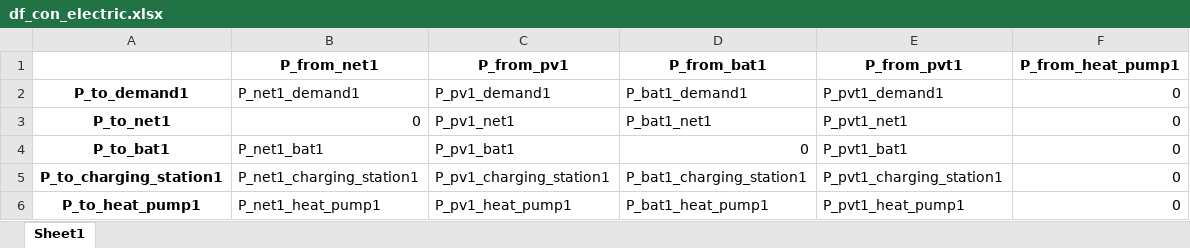
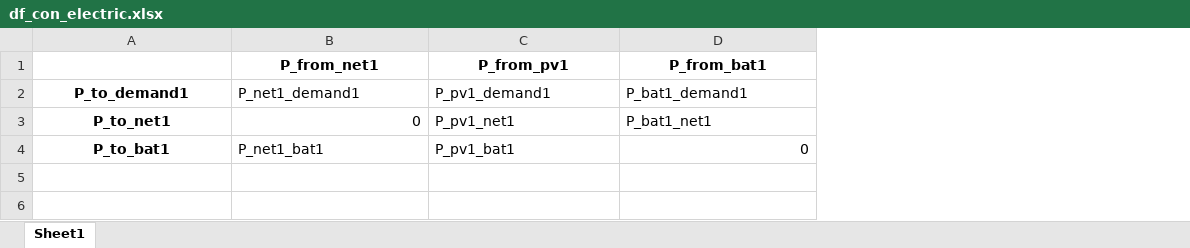
Before and after one commit to christianLeomil/masterthesis, an Excel workbook: output/df_con_electric.xlsx, sheet Sheet1, drawn as a sheet; values as stored, in another font and other column widths than the file's, no borders; the diff names each change by its address in the sheet, - before the commit and + after, or states it on an @@ line.

```diff
--- a/output/df_con_electric.xlsx (sheet Sheet1)
+++ b/output/df_con_electric.xlsx (sheet Sheet1)
-column E (P_from_pvt1), rows 2-4: P_pvt1_demand1 | P_pvt1_net1 | P_pvt1_bat1
-column F (P_from_heat_pump1), rows 2-4: all 0
-row 5: P_to_charging_station1 | P_net1_charging_station1 | P_pv1_charging_station1 | P_bat1_charging_station1 | P_pvt1_charging_station1 | 0
-row 6: P_to_heat_pump1 | P_net1_heat_pump1 | P_pv1_heat_pump1 | P_bat1_heat_pump1 | P_pvt1_heat_pump1 | 0
```
Also changed, not shown: output/df_aux.xlsx, output/df_con_thermal.xlsx, 10 other files.
